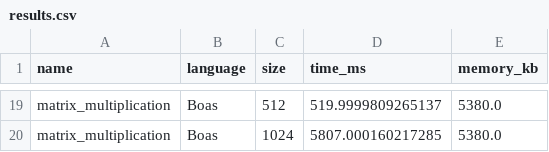
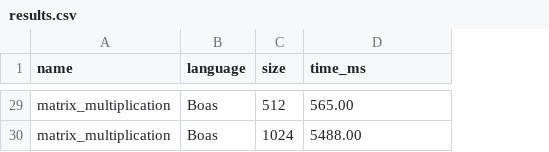
Before and after one commit to TianTian-O1/Boas, a CSV file: benchmark/results/results.csv, drawn as a sheet; only a part is shown, gaps mark what is left out; removed rows and columns are numbered as before the commit, all else as after; the diff covers the shown part only; the diff names each change by its address in the sheet, - before the commit and + after, or states it on an @@ line.

```diff
--- a/benchmark/results/results.csv
+++ b/benchmark/results/results.csv
-column E (memory_kb), rows 19-20: 5380.0 | 5380.0
-D29 (time_ms): 519.9999809265137
+D29 (time_ms): 565.00
-D30 (time_ms): 5807.000160217285
+D30 (time_ms): 5488.00
```
Also changed, not shown: 10 added rows and 17 edited cells elsewhere in this file, 15 other files.
